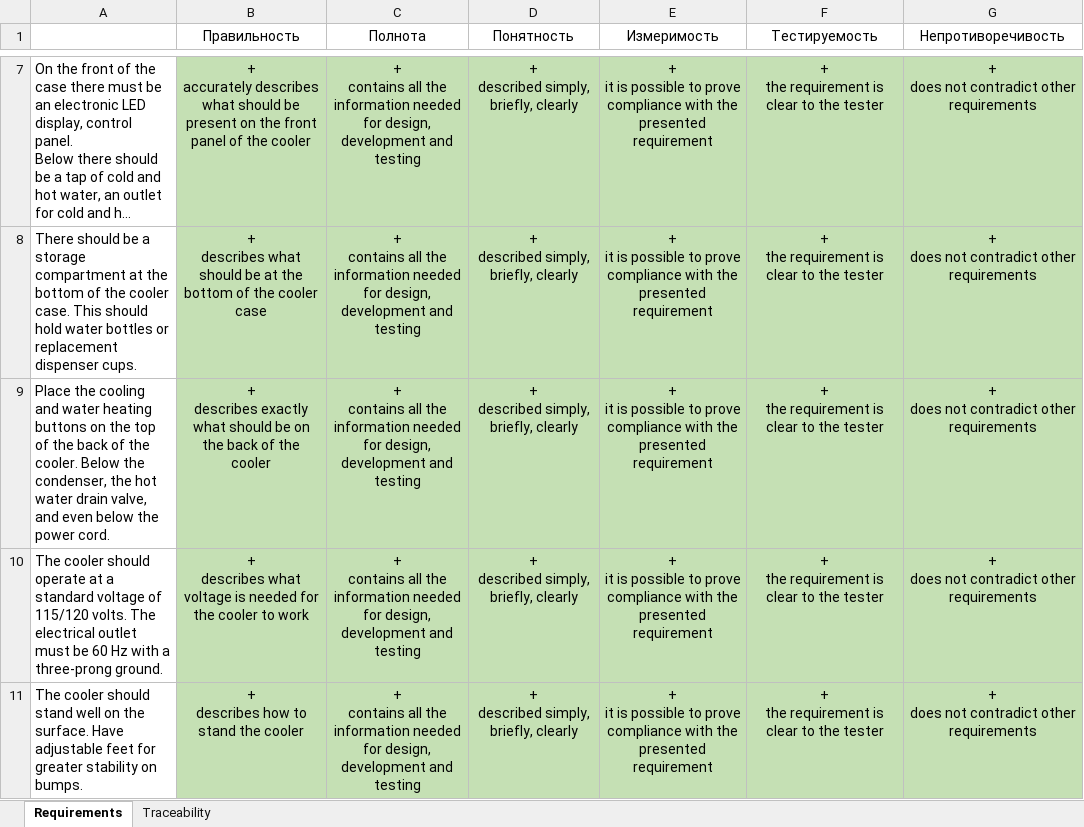
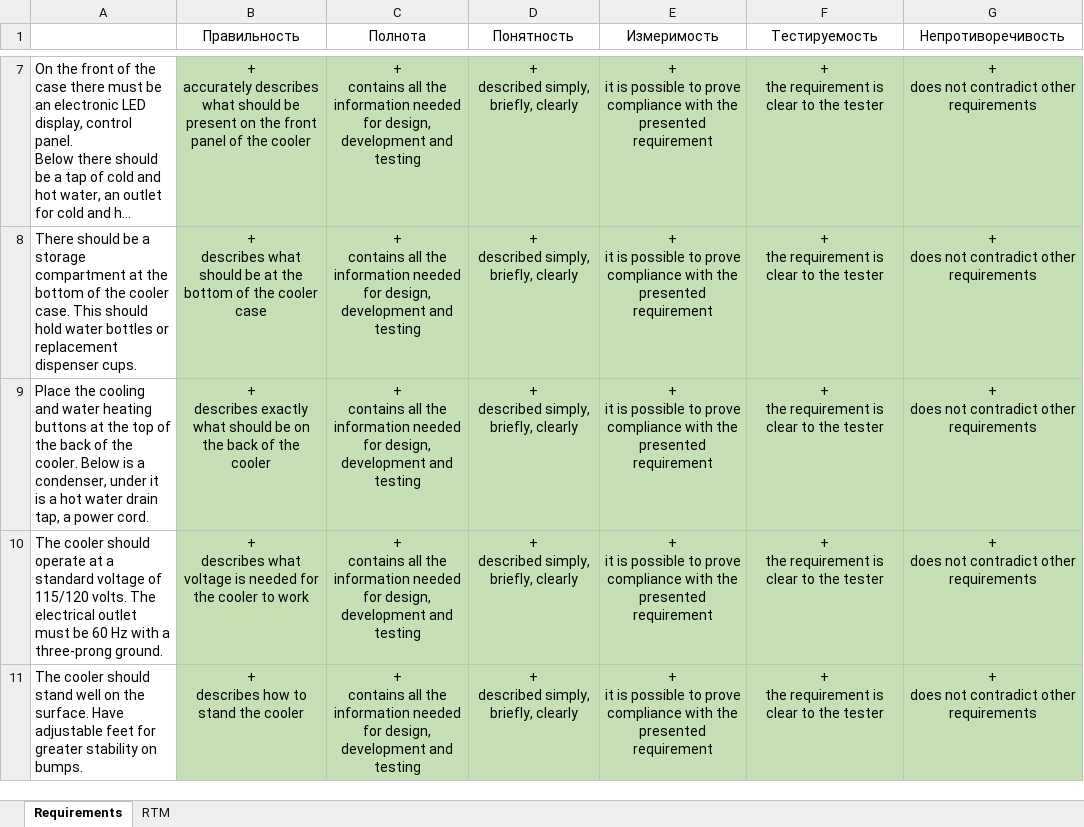
Before and after one commit to panchenkoandrey/Manual-testing, an Excel workbook: Lesson_2/Cooler_Requirements_Panchenko_Andrey.xlsx, sheet Requirements, drawn as a sheet; only a part is shown, gaps mark what is left out; long unchanged cells end in …; values as stored, in another font and other column widths than the file's, no borders; the diff names each change by its address in the sheet, - before the commit and + after, or states it on an @@ line.

```diff
--- a/Lesson_2/Cooler_Requirements_Panchenko_Andrey.xlsx (sheet Requirements)
+++ b/Lesson_2/Cooler_Requirements_Panchenko_Andrey.xlsx (sheet Requirements)
-sheet tab: Traceability
+sheet tab: RTM
-A9: …heating buttons on the top of the back of the cooler. Below the condenser, the hot water drain valve, and even below the power cord.
+A9: …heating buttons at the top of the back of the cooler. Below is a condenser, under it is a hot water drain tap, a power cord.
```
Also changed, not shown: sheet RTM.
